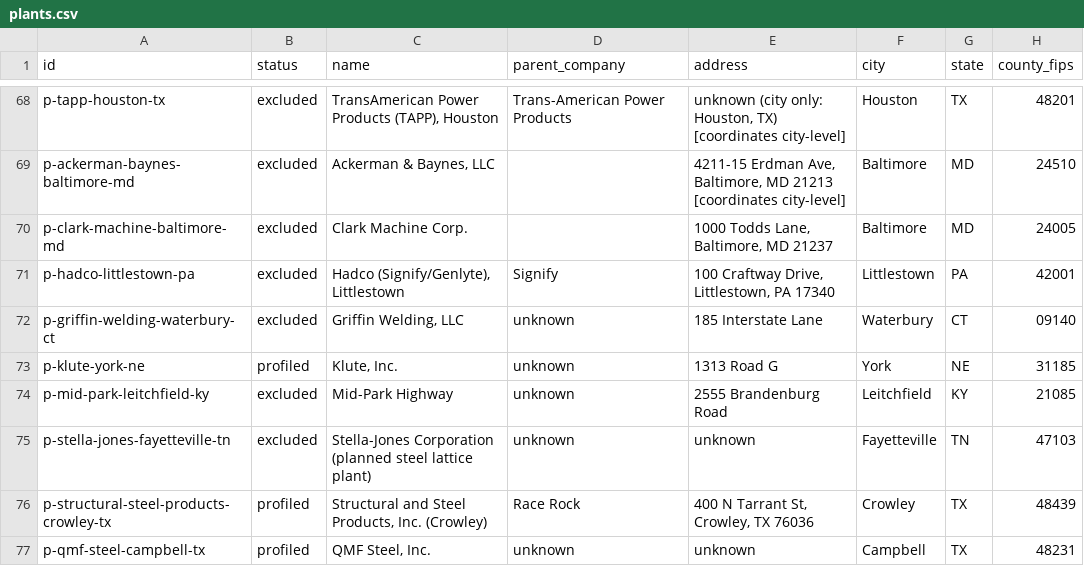
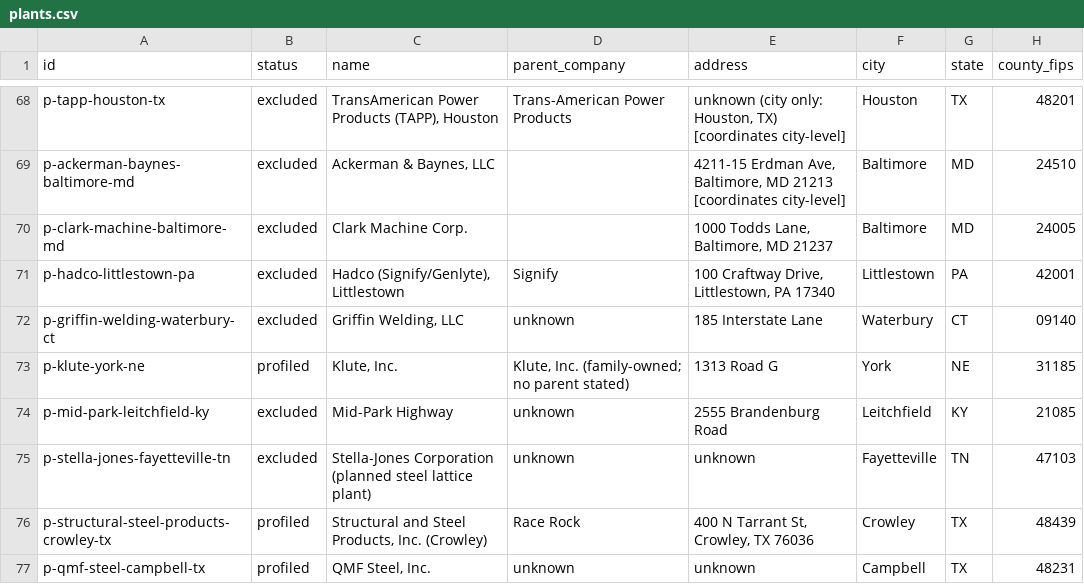
Before and after one commit to logosinnovation/weld, a CSV file: ledger/plants.csv, drawn as a sheet; only a part is shown, gaps mark what is left out; the diff covers the shown part only; the diff names each change by its address in the sheet, - before the commit and + after, or states it on an @@ line.

```diff
--- a/ledger/plants.csv
+++ b/ledger/plants.csv
-D73 (parent_company): unknown
+D73 (parent_company): Klute, Inc. (family-owned; no parent stated)
```
Also changed, not shown: 158 edited cells elsewhere in this file, 10 other files.
